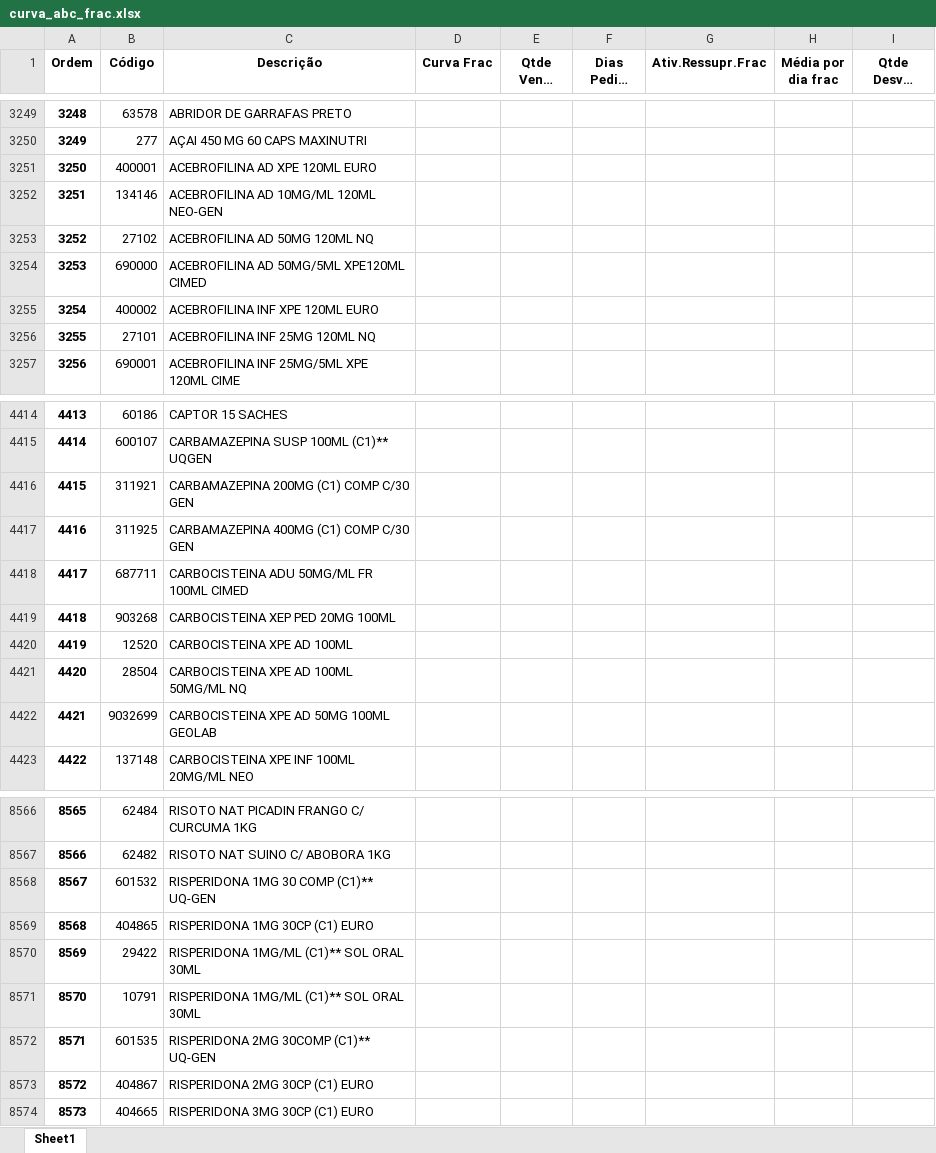
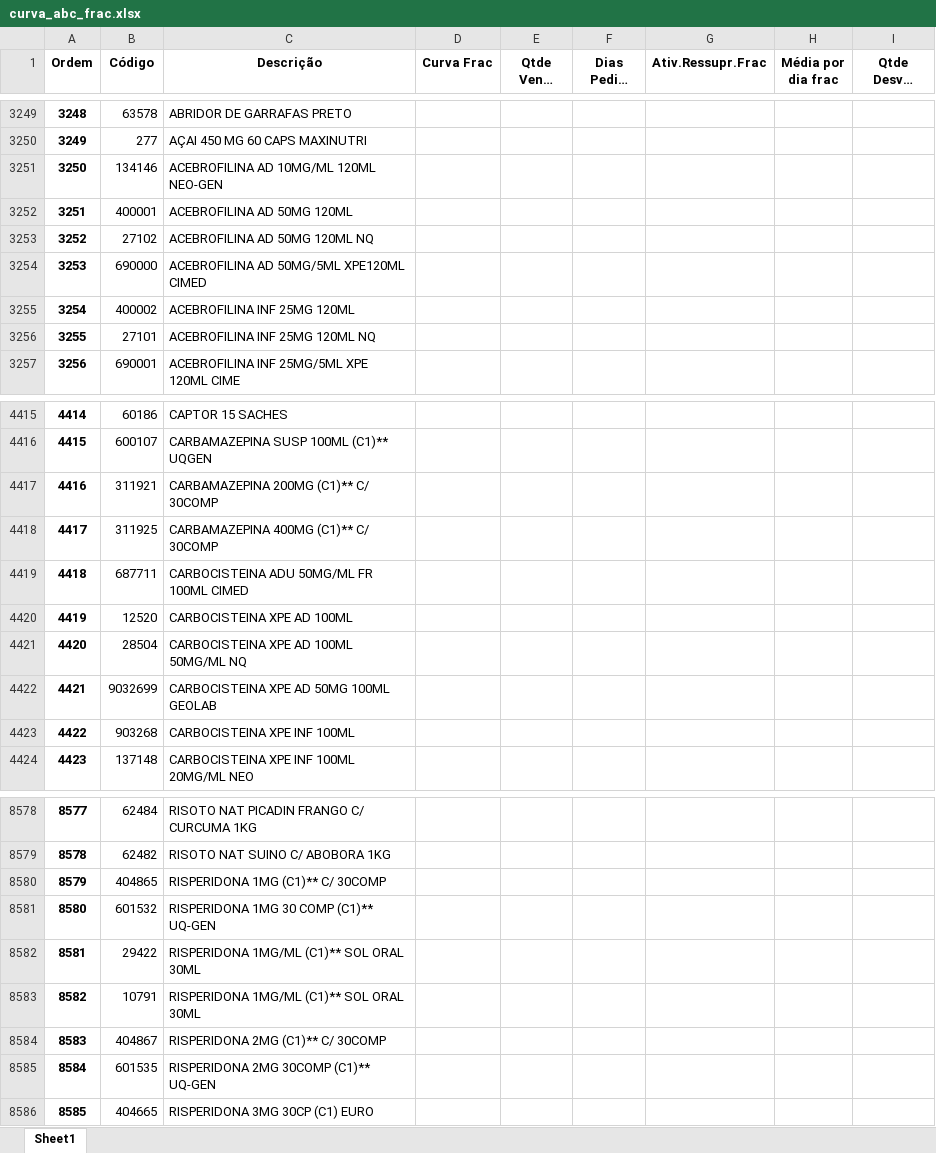
Before and after one commit to renandelamorena/Projeto_Curva_ABC, an Excel workbook: tratamento_curva_abc/dados_tratados/curva_abc_frac.xlsx, sheet Sheet1, drawn as a sheet; only a part is shown, gaps mark what is left out; long unchanged cells end in …; values as stored, in another font and other column widths than the file's, no borders; removed rows and columns are numbered as before the commit, all else as after; the diff covers the shown part only; the diff names each change by its address in the sheet, - before the commit and + after, or states it on an @@ line.

```diff
--- a/tratamento_curva_abc/dados_tratados/curva_abc_frac.xlsx (sheet Sheet1)
+++ b/tratamento_curva_abc/dados_tratados/curva_abc_frac.xlsx (sheet Sheet1)
-row 3251: 3250 | 400001 | ACEBROFILINA AD XPE 120ML EURO
@@ column A (Ordem) renumbered from row 3251 down @@
+row 3252: 3251 | 400001 | ACEBROFILINA AD 50MG 120ML
-C3255 (Descrição): ACEBROFILINA INF XPE 120ML EURO
+C3255 (Descrição): ACEBROFILINA INF 25MG 120ML
-C4417 (Descrição): CARBAMAZEPINA 200MG (C1) COMP C/30 GEN
+C4417 (Descrição): CARBAMAZEPINA 200MG (C1)** C/ 30COMP
-C4418 (Descrição): CARBAMAZEPINA 400MG (C1) COMP C/30 GEN
+C4418 (Descrição): CARBAMAZEPINA 400MG (C1)** C/ 30COMP
-row 4419: 4418 | 903268 | CARBOCISTEINA XEP PED 20MG 100ML
+row 4423: 4422 | 903268 | CARBOCISTEINA XPE INF 100ML
+row 8580: 8579 | 404865 | RISPERIDONA 1MG (C1)** C/ 30COMP
-row 8569: 8568 | 404865 | RISPERIDONA 1MG 30CP (C1) EURO
+row 8584: 8583 | 404867 | RISPERIDONA 2MG (C1)** C/ 30COMP
-row 8573: 8572 | 404867 | RISPERIDONA 2MG 30CP (C1) EURO
```
Also changed, not shown: 31 added rows, 15 removed rows, 3 moved rows and 54 edited cells elsewhere in this sheet, tratamento_curva_abc/dados_tratados/curva_abc_cx.xlsx, tratamento_curva_abc/dados_tratados/curva_abc_geral.xlsx, 2 other files.
